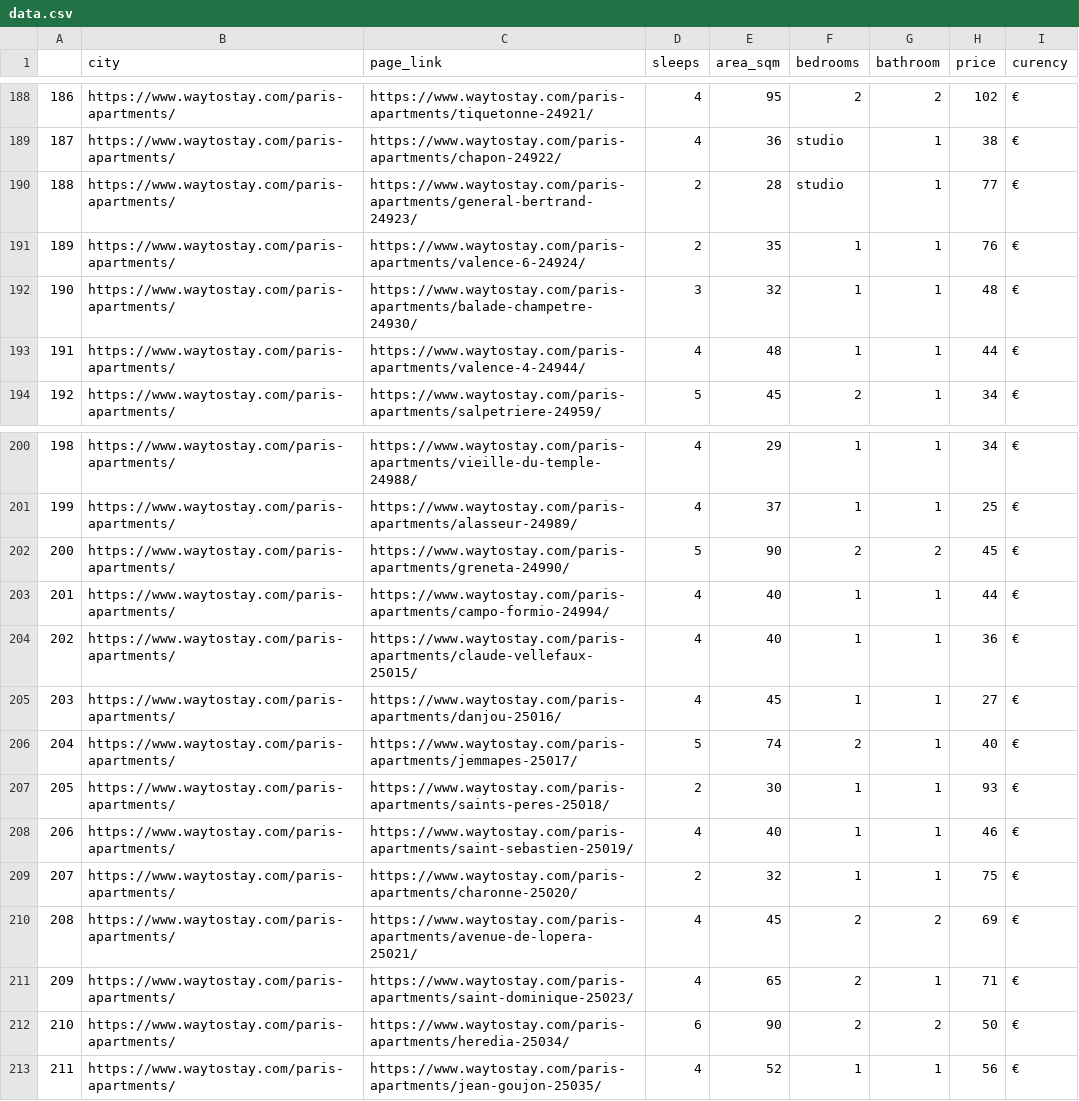
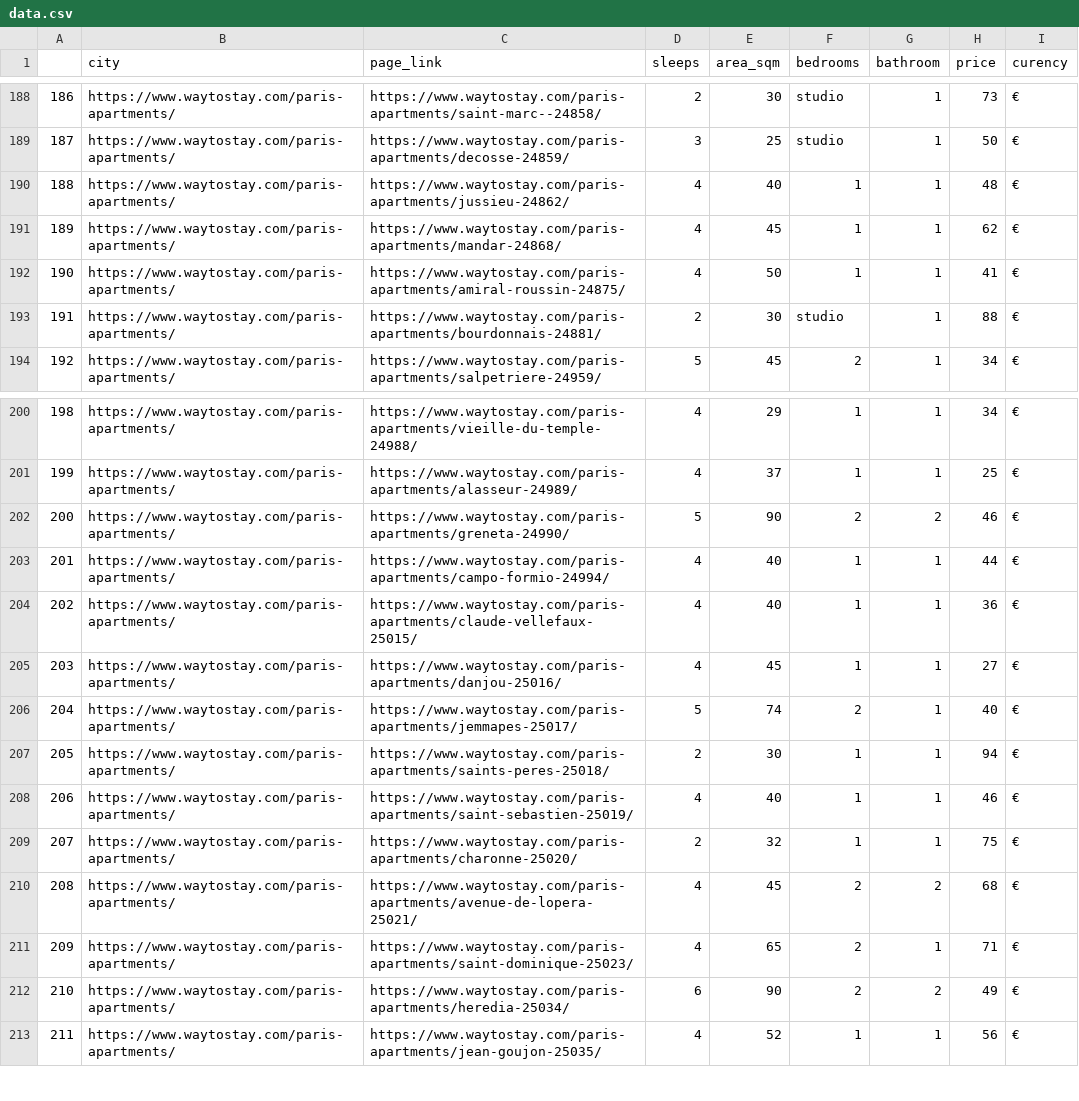
Before and after one commit to jvinetz/super-octo-dollop, a CSV file: csv/data.csv, drawn as a sheet; only a part is shown, gaps mark what is left out; the diff covers the shown part only.

```diff
--- a/csv/data.csv
+++ b/csv/data.csv
@@ -188,7 +188,7 @@
-186,https://www.waytostay.com/paris-apartments/,https://www.waytostay.com/paris-apartments/tiquetonne-24921/,4,95,2,2,102,€
-187,https://www.waytostay.com/paris-apartments/,https://www.waytostay.com/paris-apartments/chapon-24922/,4,36,studio,1,38,€
-188,https://www.waytostay.com/paris-apartments/,https://www.waytostay.com/paris-apartments/general-bertrand-24923/,2,28,studio,1,77,€
-189,https://www.waytostay.com/paris-apartments/,https://www.waytostay.com/paris-apartments/valence-6-24924/,2,35,1,1,76,€
-190,https://www.waytostay.com/paris-apartments/,https://www.waytostay.com/paris-apartments/balade-champetre-24930/,3,32,1,1,48,€
-191,https://www.waytostay.com/paris-apartments/,https://www.waytostay.com/paris-apartments/valence-4-24944/,4,48,1,1,44,€
+186,https://www.waytostay.com/paris-apartments/,https://www.waytostay.com/paris-apartments/saint-marc--24858/,2,30,studio,1,73,€
+187,https://www.waytostay.com/paris-apartments/,https://www.waytostay.com/paris-apartments/decosse-24859/,3,25,studio,1,50,€
+188,https://www.waytostay.com/paris-apartments/,https://www.waytostay.com/paris-apartments/jussieu-24862/,4,40,1,1,48,€
+189,https://www.waytostay.com/paris-apartments/,https://www.waytostay.com/paris-apartments/mandar-24868/,4,45,1,1,62,€
+190,https://www.waytostay.com/paris-apartments/,https://www.waytostay.com/paris-apartments/amiral-roussin-24875/,4,50,1,1,41,€
+191,https://www.waytostay.com/paris-apartments/,https://www.waytostay.com/paris-apartments/bourdonnais-24881/,2,30,studio,1,88,€
 192,https://www.waytostay.com/paris-apartments/,https://www.waytostay.com/paris-apartments/salpetriere-24959/,5,45,2,1,34,€
@@ -201,3 +201,3 @@
 199,https://www.waytostay.com/paris-apartments/,https://www.waytostay.com/paris-apartments/alasseur-24989/,4,37,1,1,25,€
-200,https://www.waytostay.com/paris-apartments/,https://www.waytostay.com/paris-apartments/greneta-24990/,5,90,2,2,45,€
+200,https://www.waytostay.com/paris-apartments/,https://www.waytostay.com/paris-apartments/greneta-24990/,5,90,2,2,46,€
 201,https://www.waytostay.com/paris-apartments/,https://www.waytostay.com/paris-apartments/campo-formio-24994/,4,40,1,1,44,€
@@ -206,8 +206,8 @@
 204,https://www.waytostay.com/paris-apartments/,https://www.waytostay.com/paris-apartments/jemmapes-25017/,5,74,2,1,40,€
-205,https://www.waytostay.com/paris-apartments/,https://www.waytostay.com/paris-apartments/saints-peres-25018/,2,30,1,1,93,€
+205,https://www.waytostay.com/paris-apartments/,https://www.waytostay.com/paris-apartments/saints-peres-25018/,2,30,1,1,94,€
 206,https://www.waytostay.com/paris-apartments/,https://www.waytostay.com/paris-apartments/saint-sebastien-25019/,4,40,1,1,46,€
 207,https://www.waytostay.com/paris-apartments/,https://www.waytostay.com/paris-apartments/charonne-25020/,2,32,1,1,75,€
-208,https://www.waytostay.com/paris-apartments/,https://www.waytostay.com/paris-apartments/avenue-de-lopera-25021/,4,45,2,2,69,€
+208,https://www.waytostay.com/paris-apartments/,https://www.waytostay.com/paris-apartments/avenue-de-lopera-25021/,4,45,2,2,68,€
 209,https://www.waytostay.com/paris-apartments/,https://www.waytostay.com/paris-apartments/saint-dominique-25023/,4,65,2,1,71,€
-210,https://www.waytostay.com/paris-apartments/,https://www.waytostay.com/paris-apartments/heredia-25034/,6,90,2,2,50,€
+210,https://www.waytostay.com/paris-apartments/,https://www.waytostay.com/paris-apartments/heredia-25034/,6,90,2,2,49,€
 211,https://www.waytostay.com/paris-apartments/,https://www.waytostay.com/paris-apartments/jean-goujon-25035/,4,52,1,1,56,€
```
Also changed, not shown: 36 edited cells elsewhere in this file, 1 other file.
